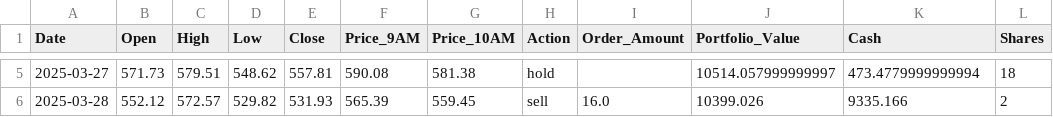
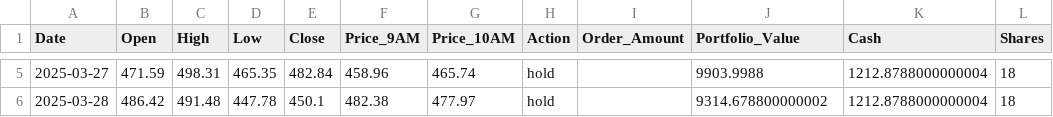
Before and after one commit to shahabzafar/TSLA-Stock-Prediction, a CSV file: results/tesla_march_2025_simulation.csv, drawn as a sheet; only a part is shown, gaps mark what is left out; the diff covers the shown part only.

```diff
--- a/results/tesla_march_2025_simulation.csv
+++ b/results/tesla_march_2025_simulation.csv
@@ -5,2 +5,2 @@ Date,Open,High,Low,Close,Price_9AM,Price_10AM,Action,Order_Amount,Portfolio_Valu
-2025-03-27,571.73,579.51,548.62,557.81,590.08,581.38,hold,,10514.057999999997,473.4779999999994,18
-2025-03-28,552.12,572.57,529.82,531.93,565.39,559.45,sell,16.0,10399.026,9335.166,2
+2025-03-27,471.59,498.31,465.35,482.84,458.96,465.74,hold,,9903.9988,1212.8788000000004,18
+2025-03-28,486.42,491.48,447.78,450.1,482.38,477.97,hold,,9314.678800000002,1212.8788000000004,18
```
Also changed, not shown: 29 edited cells elsewhere in this file, results/tesla_march_2023_performance.csv, results/tesla_march_2023_simulation.csv, 28 other files.
